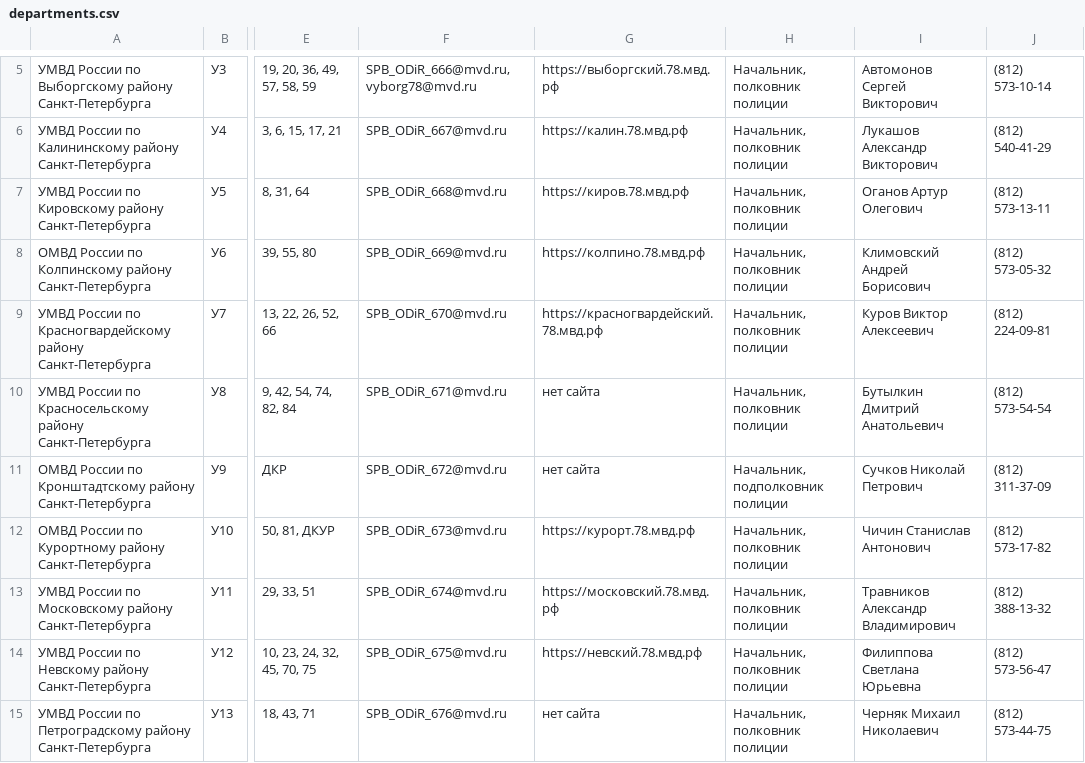
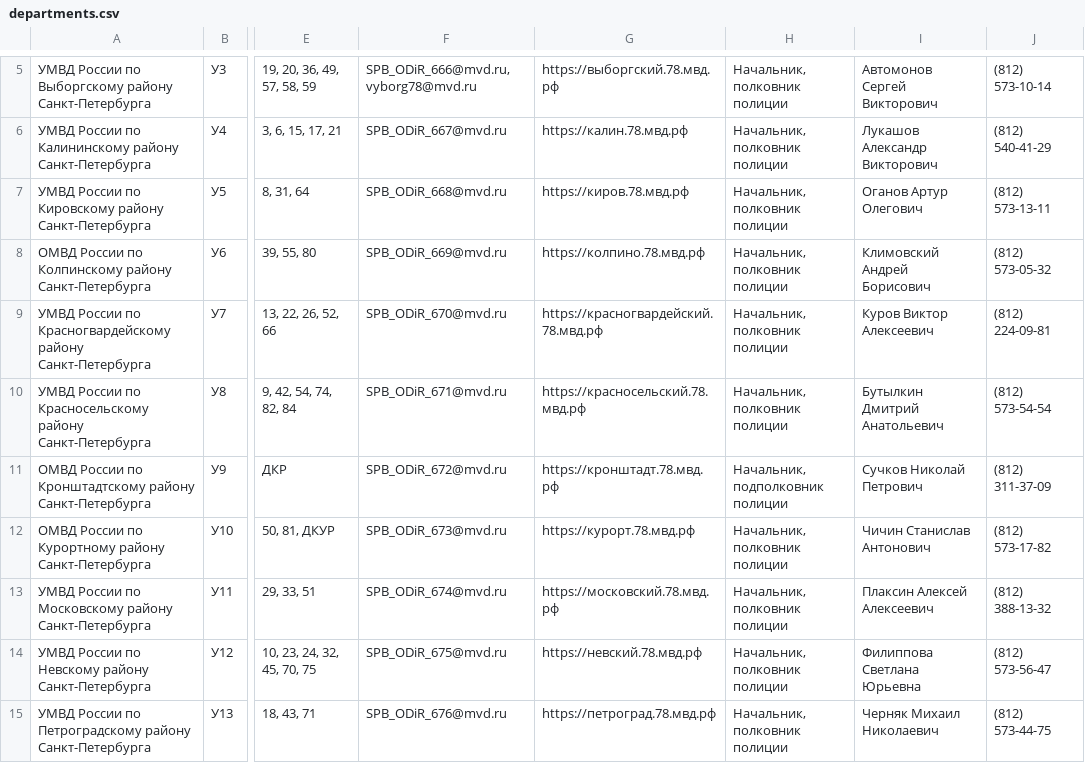
Before and after one commit to antraksa/policemap, a CSV file: police/data/spb/departments.csv, drawn as a sheet; only a part is shown, gaps mark what is left out; the diff covers the shown part only; the diff names each change by its address in the sheet, - before the commit and + after, or states it on an @@ line.

```diff
--- a/police/data/spb/departments.csv
+++ b/police/data/spb/departments.csv
-G10: нет сайта
+G10: https://красносельский.78.мвд.рф
-G11: нет сайта
+G11: https://кронштадт.78.мвд.рф
-I13: Травников Александр Владимирович
+I13: Плаксин Алексей Алексеевич
-G15: нет сайта
+G15: https://петроград.78.мвд.рф
```
Also changed, not shown: 8 edited cells elsewhere in this file, police/data/spb/dost.csv, police/data/spb/otkr.csv, 25 other files.
